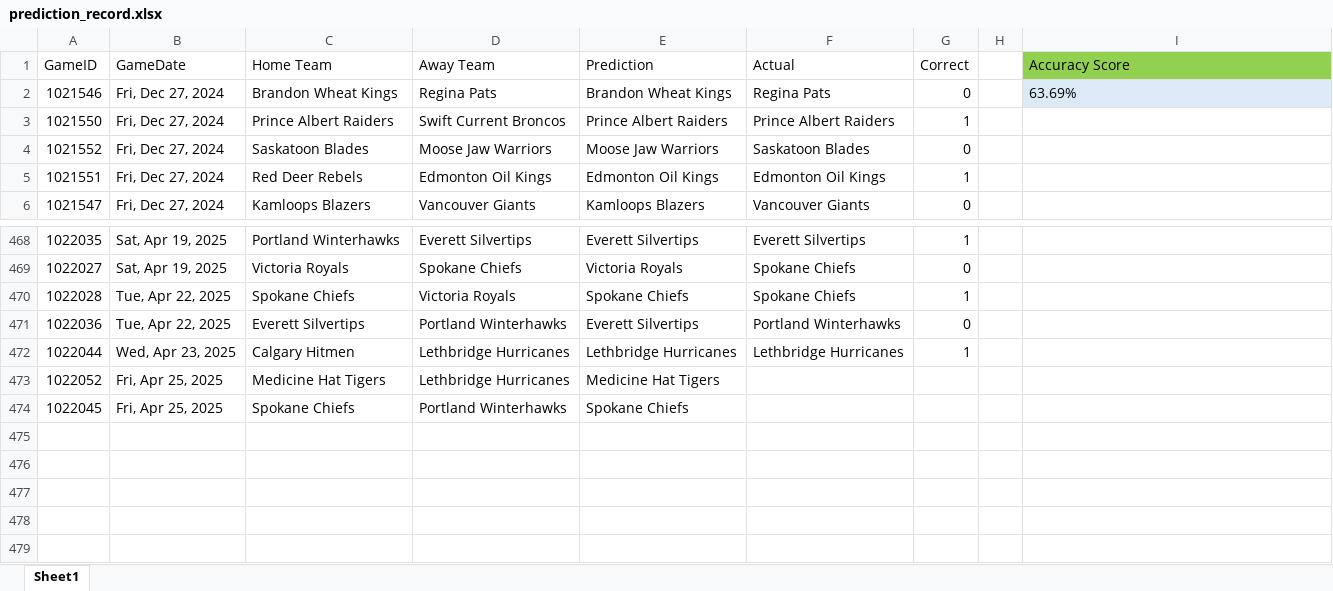
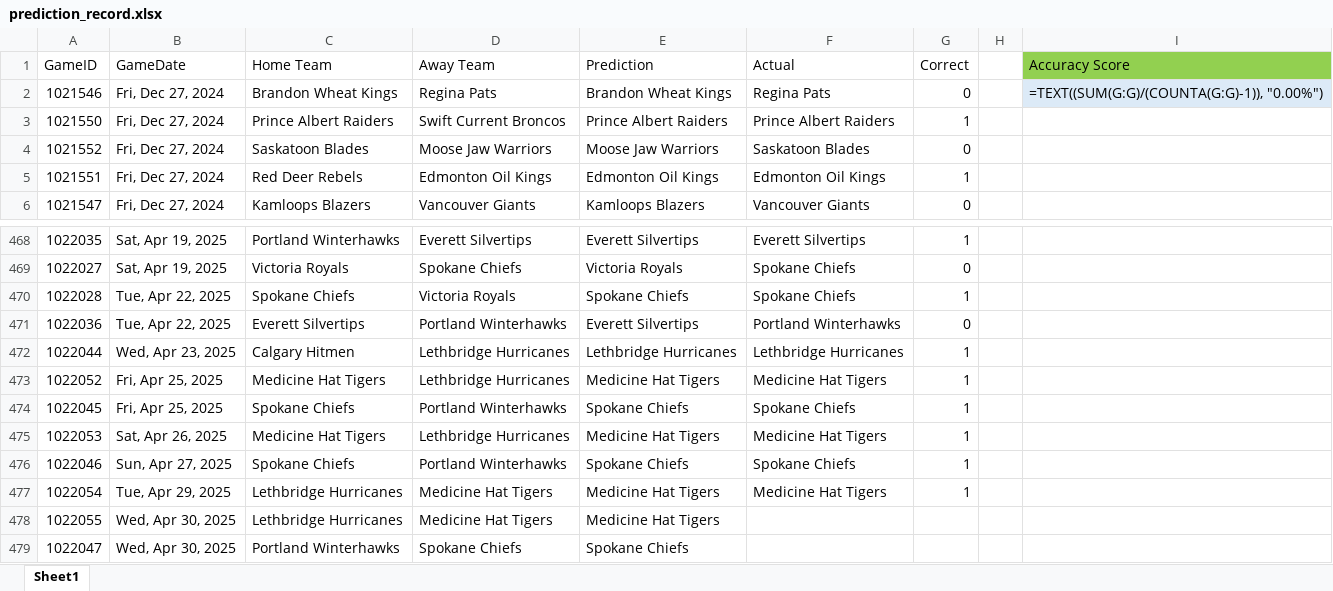
Before and after one commit to caleb-stewart/WHL-Game-Predictor, an Excel workbook: prediction_record.xlsx, sheet Sheet1, drawn as a sheet; only a part is shown, gaps mark what is left out; values as stored, in another font and other column widths than the file's, no borders; formulas without a stored value are shown as written; the diff names each change by its address in the sheet, - before the commit and + after, or states it on an @@ line.

```diff
--- a/prediction_record.xlsx (sheet Sheet1)
+++ b/prediction_record.xlsx (sheet Sheet1)
-I2 (Accuracy Score): 63.69%
+I2 (Accuracy Score): =TEXT((SUM(G:G)/(COUNTA(G:G)-1)), "0.00%")
-F473 (Actual): (empty)
+F473 (Actual): Medicine Hat Tigers
-G473:G474 (Correct): (empty)
+G473:G474 (Correct): 1
-F474 (Actual): (empty)
+F474 (Actual): Spokane Chiefs
+row 475: 1022053 | Sat, Apr 26, 2025 | Medicine Hat Tigers | Lethbridge Hurricanes | Medicine Hat Tigers | Medicine Hat Tigers | 1
+row 476: 1022046 | Sun, Apr 27, 2025 | Spokane Chiefs | Portland Winterhawks | Spokane Chiefs | Spokane Chiefs | 1
+row 477: 1022054 | Tue, Apr 29, 2025 | Lethbridge Hurricanes | Medicine Hat Tigers | Medicine Hat Tigers | Medicine Hat Tigers | 1
+row 478: 1022055 | Wed, Apr 30, 2025 | Lethbridge Hurricanes | Medicine Hat Tigers | Medicine Hat Tigers
+row 479: 1022047 | Wed, Apr 30, 2025 | Portland Winterhawks | Spokane Chiefs | Spokane Chiefs
```
Also changed, not shown: 2 other files.
